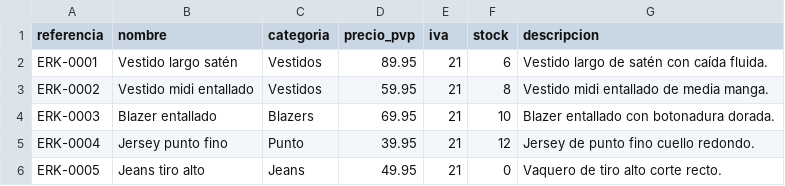
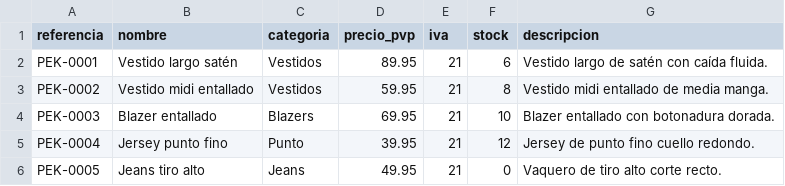
Before and after one commit to NODARIA-TECH/eurekamodaweb, a CSV file: n8n/plantilla-catalogo-eureka.csv, drawn as a sheet.

```diff
--- a/n8n/plantilla-catalogo-eureka.csv
+++ b/n8n/plantilla-catalogo-eureka.csv
@@ -1,6 +1,6 @@
 referencia,nombre,categoria,precio_pvp,iva,stock,descripcion
-ERK-0001,Vestido largo satén,Vestidos,89.95,21,6,Vestido largo de satén con caída fluida.
-ERK-0002,Vestido midi entallado,Vestidos,59.95,21,8,Vestido midi entallado de media manga.
-ERK-0003,Blazer entallado,Blazers,69.95,21,10,Blazer entallado con botonadura dorada.
-ERK-0004,Jersey punto fino,Punto,39.95,21,12,Jersey de punto fino cuello redondo.
-ERK-0005,Jeans tiro alto,Jeans,49.95,21,0,Vaquero de tiro alto corte recto.
+PEK-0001,Vestido largo satén,Vestidos,89.95,21,6,Vestido largo de satén con caída fluida.
+PEK-0002,Vestido midi entallado,Vestidos,59.95,21,8,Vestido midi entallado de media manga.
+PEK-0003,Blazer entallado,Blazers,69.95,21,10,Blazer entallado con botonadura dorada.
+PEK-0004,Jersey punto fino,Punto,39.95,21,12,Jersey de punto fino cuello redondo.
+PEK-0005,Jeans tiro alto,Jeans,49.95,21,0,Vaquero de tiro alto corte recto.
```
Also changed, not shown: 4 other files.
